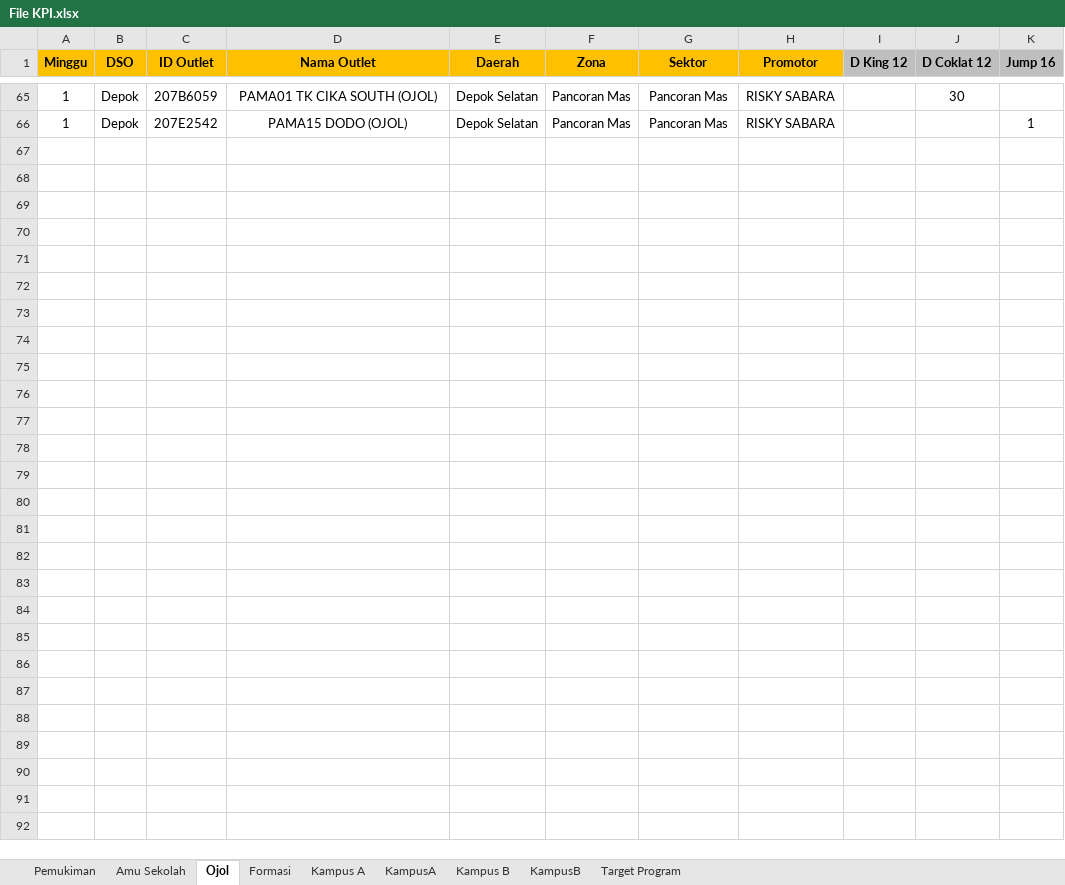
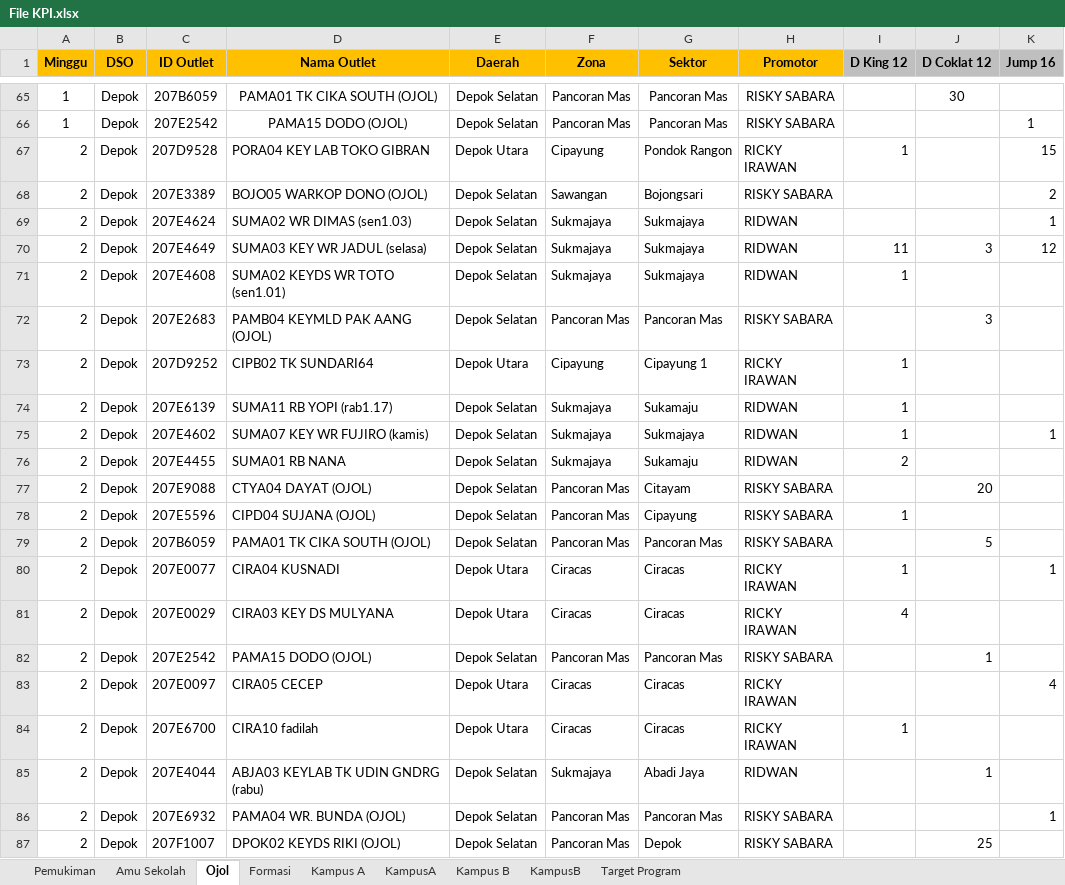
Before and after one commit to yonatandatamaster/yonatan, an Excel workbook: File KPI.xlsx, sheet Ojol, drawn as a sheet; only a part is shown, gaps mark what is left out; values as stored, in another font and other column widths than the file's, no borders; conditional formats not drawn; the diff names each change by its address in the sheet, - before the commit and + after, or states it on an @@ line.

```diff
--- a/File KPI.xlsx (sheet Ojol)
+++ b/File KPI.xlsx (sheet Ojol)
+row 67: 2 | Depok | 207D9528 | PORA04 KEY LAB TOKO GIBRAN | Depok Utara | Cipayung | Pondok Rangon | RICKY IRAWAN | 1 |  | 15
+row 68: 2 | Depok | 207E3389 | BOJO05 WARKOP DONO (OJOL) | Depok Selatan | Sawangan | Bojongsari | RISKY SABARA |  |  | 2
+row 69: 2 | Depok | 207E4624 | SUMA02 WR DIMAS (sen1.03) | Depok Selatan | Sukmajaya | Sukmajaya | RIDWAN |  |  | 1
+row 70: 2 | Depok | 207E4649 | SUMA03 KEY WR JADUL (selasa) | Depok Selatan | Sukmajaya | Sukmajaya | RIDWAN | 11 | 3 | 12
+row 71: 2 | Depok | 207E4608 | SUMA02 KEYDS WR TOTO (sen1.01) | Depok Selatan | Sukmajaya | Sukmajaya | RIDWAN | 1
+row 72: 2 | Depok | 207E2683 | PAMB04 KEYMLD PAK AANG (OJOL) | Depok Selatan | Pancoran Mas | Pancoran Mas | RISKY SABARA |  | 3
+row 73: 2 | Depok | 207D9252 | CIPB02 TK SUNDARI64 | Depok Utara | Cipayung | Cipayung 1 | RICKY IRAWAN | 1
+row 74: 2 | Depok | 207E6139 | SUMA11 RB YOPI (rab1.17) | Depok Selatan | Sukmajaya | Sukamaju | RIDWAN | 1
+row 75: 2 | Depok | 207E4602 | SUMA07 KEY WR FUJIRO (kamis) | Depok Selatan | Sukmajaya | Sukmajaya | RIDWAN | 1 |  | 1
+row 76: 2 | Depok | 207E4455 | SUMA01 RB NANA | Depok Selatan | Sukmajaya | Sukamaju | RIDWAN | 2
+row 77: 2 | Depok | 207E9088 | CTYA04 DAYAT (OJOL) | Depok Selatan | Pancoran Mas | Citayam | RISKY SABARA |  | 20
+row 78: 2 | Depok | 207E5596 | CIPD04 SUJANA (OJOL) | Depok Selatan | Pancoran Mas | Cipayung | RISKY SABARA | 1
+row 79: 2 | Depok | 207B6059 | PAMA01 TK CIKA SOUTH (OJOL) | Depok Selatan | Pancoran Mas | Pancoran Mas | RISKY SABARA |  | 5
+row 80: 2 | Depok | 207E0077 | CIRA04 KUSNADI | Depok Utara | Ciracas | Ciracas | RICKY IRAWAN | 1 |  | 1
+row 81: 2 | Depok | 207E0029 | CIRA03 KEY DS MULYANA | Depok Utara | Ciracas | Ciracas | RICKY IRAWAN | 4
+row 82: 2 | Depok | 207E2542 | PAMA15 DODO (OJOL) | Depok Selatan | Pancoran Mas | Pancoran Mas | RISKY SABARA |  | 1
+row 83: 2 | Depok | 207E0097 | CIRA05 CECEP | Depok Utara | Ciracas | Ciracas | RICKY IRAWAN |  |  | 4
+row 84: 2 | Depok | 207E6700 | CIRA10 fadilah | Depok Utara | Ciracas | Ciracas | RICKY IRAWAN | 1
+row 85: 2 | Depok | 207E4044 | ABJA03 KEYLAB TK UDIN GNDRG (rabu) | Depok Selatan | Sukmajaya | Abadi Jaya | RIDWAN |  | 1
+row 86: 2 | Depok | 207E6932 | PAMA04 WR. BUNDA (OJOL) | Depok Selatan | Pancoran Mas | Pancoran Mas | RISKY SABARA |  |  | 1
+row 87: 2 | Depok | 207F1007 | DPOK02 KEYDS RIKI (OJOL) | Depok Selatan | Pancoran Mas | Depok | RISKY SABARA |  | 25
```
Also changed, not shown: sheet Pemukiman, sheet Amu Sekolah, sheet Kampus B, sheet KampusA, sheet KampusB, sheet Kampus A, formulas that keep their value.
